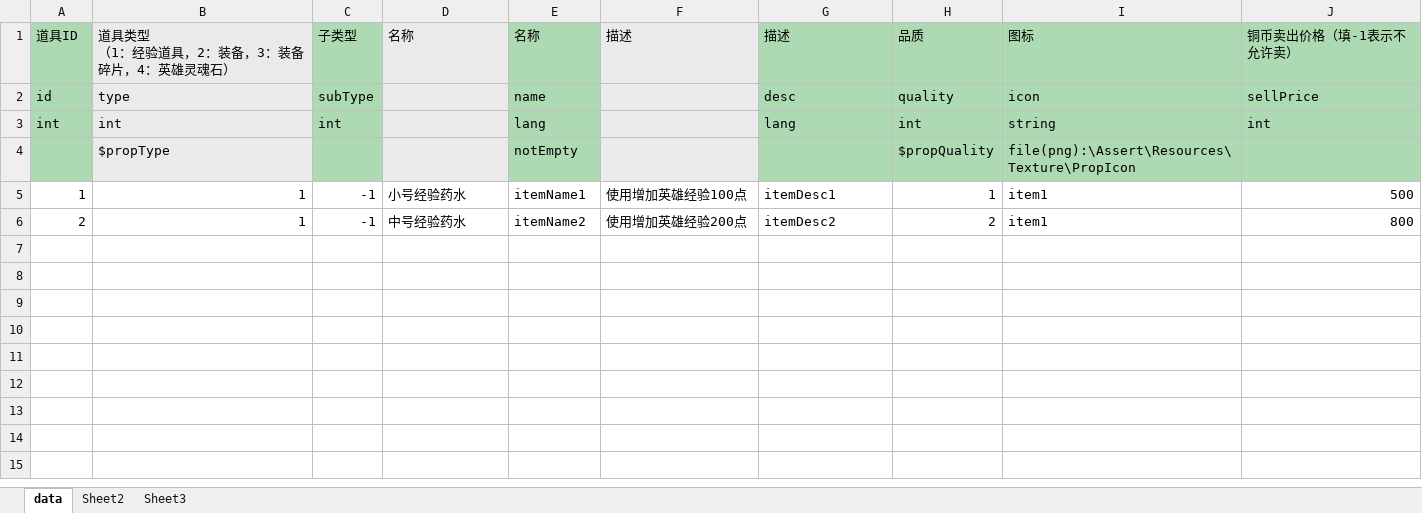
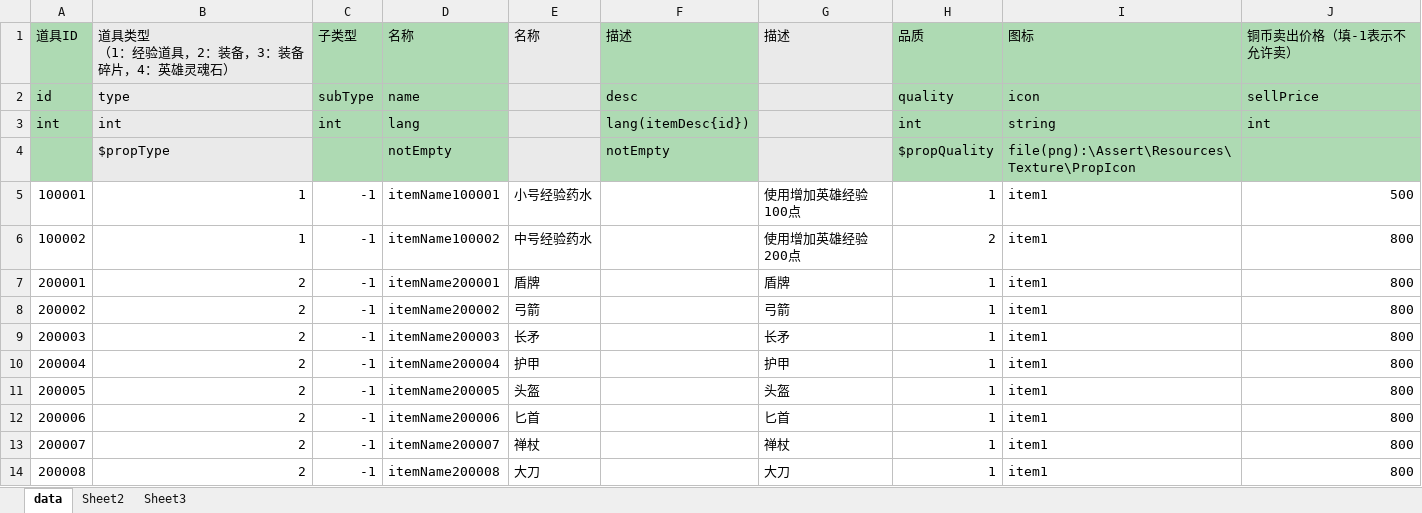
Before and after one commit to zhangqi-ulua/XlsxToLua, an Excel workbook: XlsxToLua/bin/Debug/TestExcel/Prop.xlsx, sheet data, drawn as a sheet; values as stored, in another font and other column widths than the file's, no borders; the diff names each change by its address in the sheet, - before the commit and + after, or states it on an @@ line.

```diff
--- a/XlsxToLua/bin/Debug/TestExcel/Prop.xlsx (sheet data)
+++ b/XlsxToLua/bin/Debug/TestExcel/Prop.xlsx (sheet data)
-D1:D4 fill: #EAEAEA
+D1:D4 fill: #AEDAB3
-E1:E4 fill: #AEDAB3
+E1:E4 fill: #EAEAEA
-F1:F4 fill: #EAEAEA
+F1:F4 fill: #AEDAB3
-G1:G4 fill: #AEDAB3
+G1:G4 fill: #EAEAEA
-D2 (名称): (empty)
+D2 (名称): name
-E2 (名称): name
+E2 (名称): (empty)
-F2 (描述): (empty)
+F2 (描述): desc
-G2 (描述): desc
+G2 (描述): (empty)
-D3 (名称): (empty)
+D3 (名称): lang
-E3 (名称): lang
+E3 (名称): (empty)
-F3 (描述): (empty)
+F3 (描述): lang(itemDesc{id})
-G3 (描述): lang
+G3 (描述): (empty)
-D4 (名称): (empty)
+D4 (名称): notEmpty
-E4 (名称): notEmpty
+E4 (名称): (empty)
-F4 (描述): (empty)
+F4 (描述): notEmpty
-A5 (道具ID): 1
+A5 (道具ID): 100001
-D5 (名称): 小号经验药水
+D5 (名称): itemName100001
-E5 (名称): itemName1
+E5 (名称): 小号经验药水
-F5 (描述): 使用增加英雄经验100点
+F5 (描述): (empty)
-G5 (描述): itemDesc1
+G5 (描述): 使用增加英雄经验100点
-A6 (道具ID): 2
+A6 (道具ID): 100002
-D6 (名称): 中号经验药水
+D6 (名称): itemName100002
-E6 (名称): itemName2
+E6 (名称): 中号经验药水
-F6 (描述): 使用增加英雄经验200点
+F6 (描述): (empty)
-G6 (描述): itemDesc2
+G6 (描述): 使用增加英雄经验200点
+row 7: 200001 | 2 | -1 | itemName200001 | 盾牌 |  | 盾牌 | 1 | item1 | 800
+row 8: 200002 | 2 | -1 | itemName200002 | 弓箭 |  | 弓箭 | 1 | item1 | 800
+row 9: 200003 | 2 | -1 | itemName200003 | 长矛 |  | 长矛 | 1 | item1 | 800
+row 10: 200004 | 2 | -1 | itemName200004 | 护甲 |  | 护甲 | 1 | item1 | 800
+row 11: 200005 | 2 | -1 | itemName200005 | 头盔 |  | 头盔 | 1 | item1 | 800
+row 12: 200006 | 2 | -1 | itemName200006 | 匕首 |  | 匕首 | 1 | item1 | 800
+row 13: 200007 | 2 | -1 | itemName200007 | 禅杖 |  | 禅杖 | 1 | item1 | 800
+row 14: 200008 | 2 | -1 | itemName200008 | 大刀 |  | 大刀 | 1 | item1 | 800
```
Also changed, not shown: XlsxToLua/bin/Debug/TestExcel/System.xlsx, XlsxToLua/bin/Debug/TestExcel/TestAllDataType.xlsx, 32 other files.
